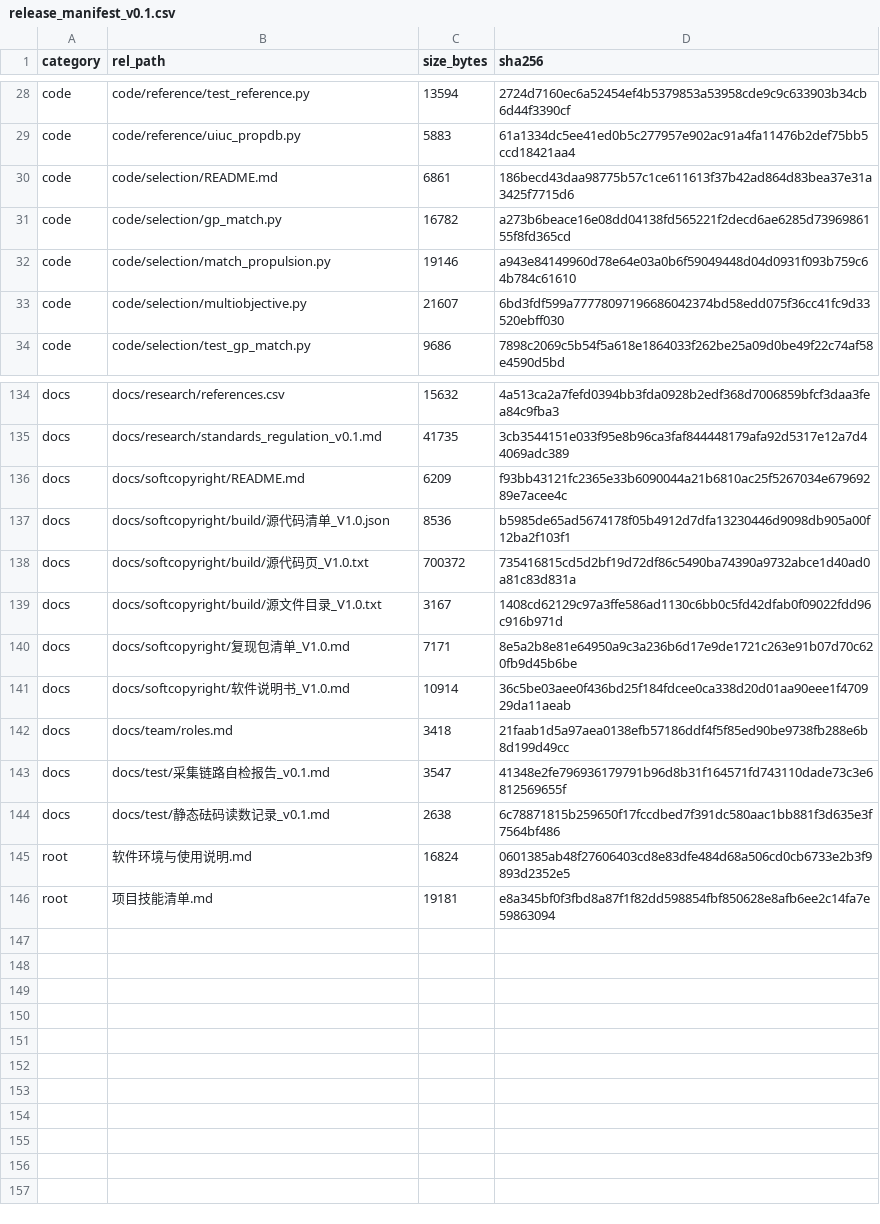
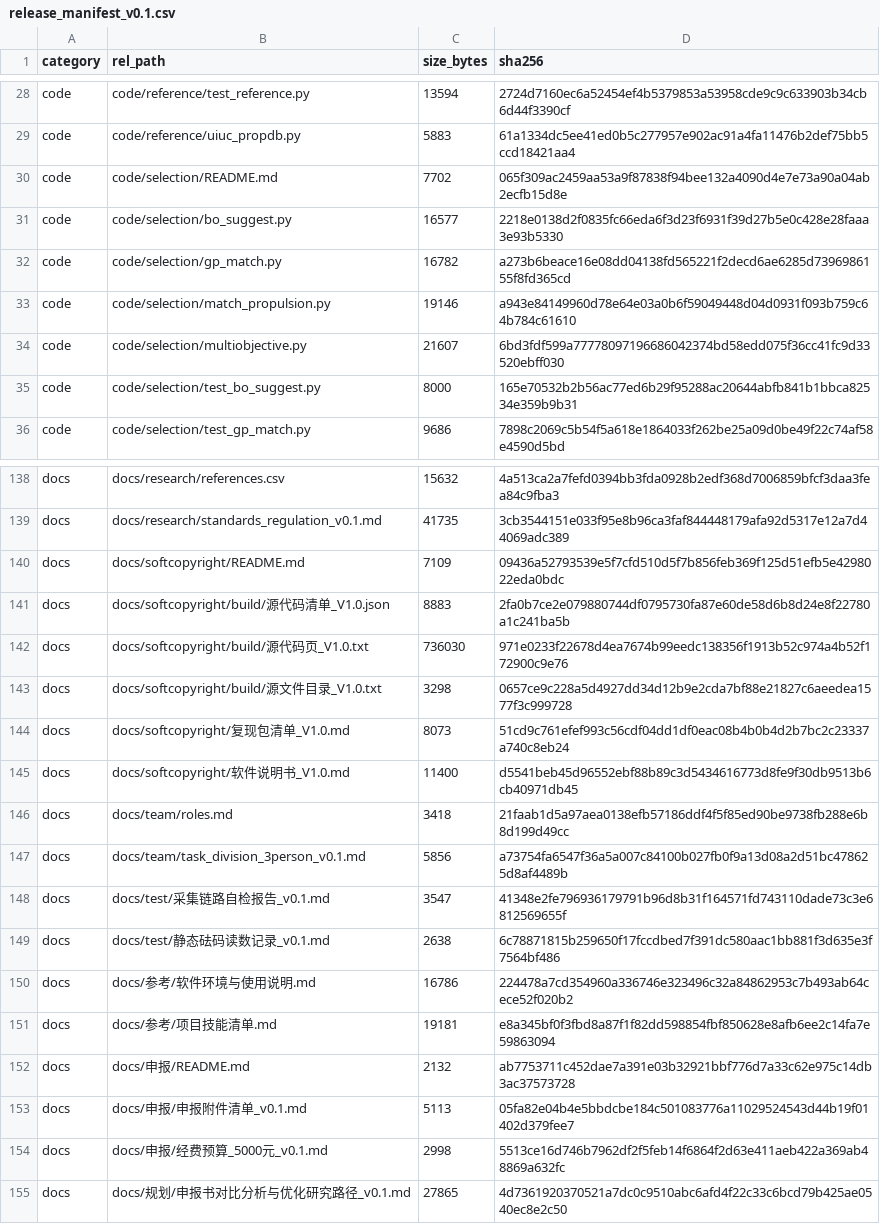
Before and after one commit to YWC886/new-folder, a CSV file: data/processed/release_manifest_v0.1.csv, drawn as a sheet; only a part is shown, gaps mark what is left out; the diff covers the shown part only.

Commit message:
Milestone R21 (2026-11-21): selection v0.5, filing automation, proposal review
- Round 19: bo_suggest.py strategies comparison (sigma/EI/random/none, 15 tests, D041); 230 tests total; source pages 48 files / 12,809 lines / 257 pages.- 申报材料: Edge form step 1 + 5000-budget filled and saved (draft); 4 attachment PDFs (01-04); 申报/规划/参考 file archive; 复现包 manifest 154 files / 8,103.7 KiB SHA256 verified.- 申报书改版对比分析 v0.1 (md/docx/pdf): 11-section diff table, 10 problems, 5-stage optimized path with quantitative gates, 7 insertable text suggestions.- All materials annotated SIM/REFERENCE/data boundaries.

```diff
--- a/data/processed/release_manifest_v0.1.csv
+++ b/data/processed/release_manifest_v0.1.csv
@@ -29,3 +29,4 @@ code,code/reference/test_reference.py,13594,2724d7160ec6a52454ef4b5379853a53958c
 code,code/reference/uiuc_propdb.py,5883,61a1334dc5ee41ed0b5c277957e902ac91a4fa11476b2def75bb5ccd18421aa4
-code,code/selection/README.md,6861,186becd43daa98775b57c1ce611613f37b42ad864d83bea37e31a3425f7715d6
+code,code/selection/README.md,7702,065f309ac2459aa53a9f87838f94bee132a4090d4e7e73a90a04ab2ecfb15d8e
+code,code/selection/bo_suggest.py,16577,2218e0138d2f0835fc66eda6f3d23f6931f39d27b5e0c428e28faaa3e93b5330
 code,code/selection/gp_match.py,16782,a273b6beace16e08dd04138fd565221f2decd6ae6285d7396986155f8fd365cd
@@ -33,2 +34,3 @@ code,code/selection/match_propulsion.py,19146,a943e84149960d78e64e03a0b6f5904944
 code,code/selection/multiobjective.py,21607,6bd3fdf599a77778097196686042374bd58edd075f36cc41fc9d33520ebff030
+code,code/selection/test_bo_suggest.py,8000,165e70532b2b56ac77ed6b29f95288ac20644abfb841b1bbca82534e359b9b31
 code,code/selection/test_gp_match.py,9686,7898c2069c5b54f5a618e1864033f262be25a09d0be49f22c74af58e4590d5bd
@@ -135,12 +139,17 @@ docs,docs/research/references.csv,15632,4a513ca2a7fefd0394bb3fda0928b2edf368d700
 docs,docs/research/standards_regulation_v0.1.md,41735,3cb3544151e033f95e8b96ca3faf844448179afa92d5317e12a7d44069adc389
-docs,docs/softcopyright/README.md,6209,f93bb43121fc2365e33b6090044a21b6810ac25f5267034e67969289e7acee4c
-docs,docs/softcopyright/build/源代码清单_V1.0.json,8536,b5985de65ad5674178f05b4912d7dfa13230446d9098db905a00f12ba2f103f1
-docs,docs/softcopyright/build/源代码页_V1.0.txt,700372,735416815cd5d2bf19d72df86c5490ba74390a9732abce1d40ad0a81c83d831a
-docs,docs/softcopyright/build/源文件目录_V1.0.txt,3167,1408cd62129c97a3ffe586ad1130c6bb0c5fd42dfab0f09022fdd96c916b971d
-docs,docs/softcopyright/复现包清单_V1.0.md,7171,8e5a2b8e81e64950a9c3a236b6d17e9de1721c263e91b07d70c620fb9d45b6be
-docs,docs/softcopyright/软件说明书_V1.0.md,10914,36c5be03aee0f436bd25f184fdcee0ca338d20d01aa90eee1f470929da11aeab
+docs,docs/softcopyright/README.md,7109,09436a52793539e5f7cfd510d5f7b856feb369f125d51efb5e4298022eda0bdc
+docs,docs/softcopyright/build/源代码清单_V1.0.json,8883,2fa0b7ce2e079880744df0795730fa87e60de58d6b8d24e8f22780a1c241ba5b
+docs,docs/softcopyright/build/源代码页_V1.0.txt,736030,971e0233f22678d4ea7674b99eedc138356f1913b52c974a4b52f172900c9e76
+docs,docs/softcopyright/build/源文件目录_V1.0.txt,3298,0657ce9c228a5d4927dd34d12b9e2cda7bf88e21827c6aeedea1577f3c999728
+docs,docs/softcopyright/复现包清单_V1.0.md,8073,51cd9c761efef993c56cdf04dd1df0eac08b4b0b4d2b7bc2c23337a740c8eb24
+docs,docs/softcopyright/软件说明书_V1.0.md,11400,d5541beb45d96552ebf88b89c3d5434616773d8fe9f30db9513b6cb40971db45
 docs,docs/team/roles.md,3418,21faab1d5a97aea0138efb57186ddf4f5f85ed90be9738fb288e6b8d199d49cc
+docs,docs/team/task_division_3person_v0.1.md,5856,a73754fa6547f36a5a007c84100b027fb0f9a13d08a2d51bc478625d8af4489b
 docs,docs/test/采集链路自检报告_v0.1.md,3547,41348e2fe796936179791b96d8b31f164571fd743110dade73c3e6812569655f
 docs,docs/test/静态砝码读数记录_v0.1.md,2638,6c78871815b259650f17fccdbed7f391dc580aac1bb881f3d635e3f7564bf486
-root,软件环境与使用说明.md,16824,0601385ab48f27606403cd8e83dfe484d68a506cd0cb6733e2b3f9893d2352e5
-root,项目技能清单.md,19181,e8a345bf0f3fbd8a87f1f82dd598854fbf850628e8afb6ee2c14fa7e59863094
+docs,docs/参考/软件环境与使用说明.md,16786,224478a7cd354960a336746e323496c32a84862953c7b493ab64cece52f020b2
+docs,docs/参考/项目技能清单.md,19181,e8a345bf0f3fbd8a87f1f82dd598854fbf850628e8afb6ee2c14fa7e59863094
+docs,docs/申报/README.md,2132,ab7753711c452dae7a391e03b32921bbf776d7a33c62e975c14db3ac37573728
+docs,docs/申报/申报附件清单_v0.1.md,5113,05fa82e04b4e5bbdcbe184c501083776a11029524543d44b19f01402d379fee7
+docs,docs/申报/经费预算_5000元_v0.1.md,2998,5513ce16d746b7962df2f5feb14f6864f2d63e411aeb422a369ab48869a632fc
+docs,docs/规划/申报书对比分析与优化研究路径_v0.1.md,27865,4d7361920370521a7dc0c9510abc6afd4f22c33c6bcd79b425ae0540ec8e2c50
```
Also changed, not shown: 2 added rows and 8 edited cells elsewhere in this file, 40 other files.
